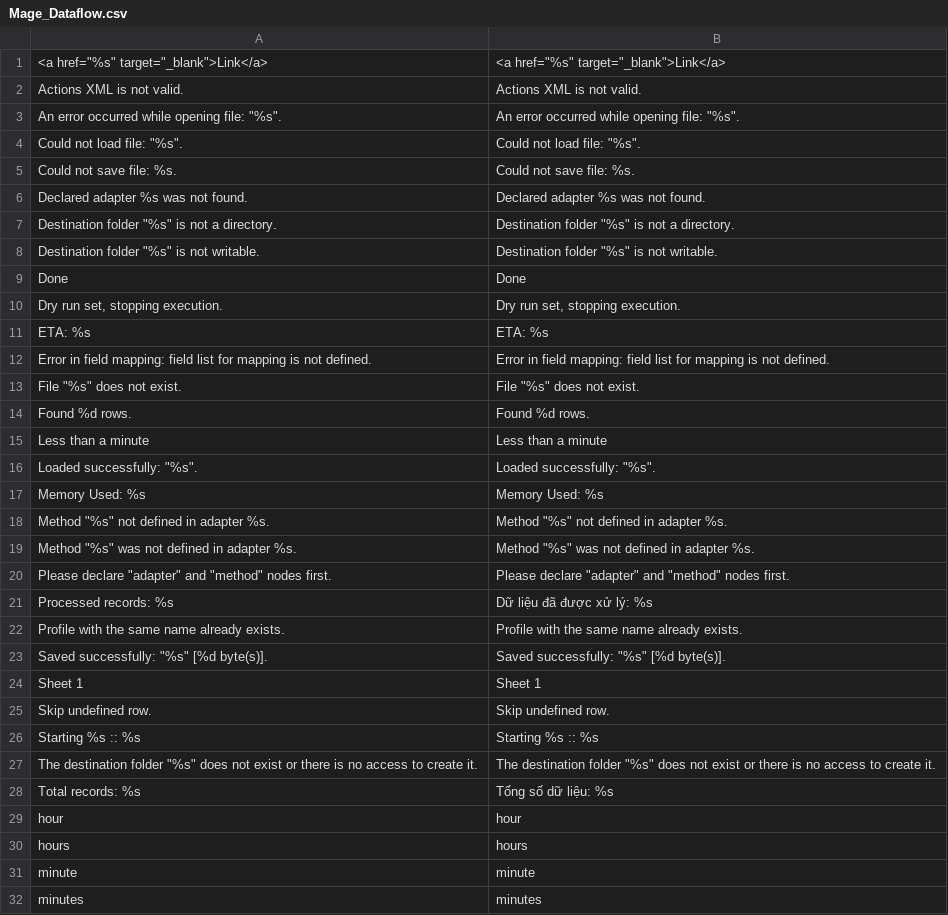
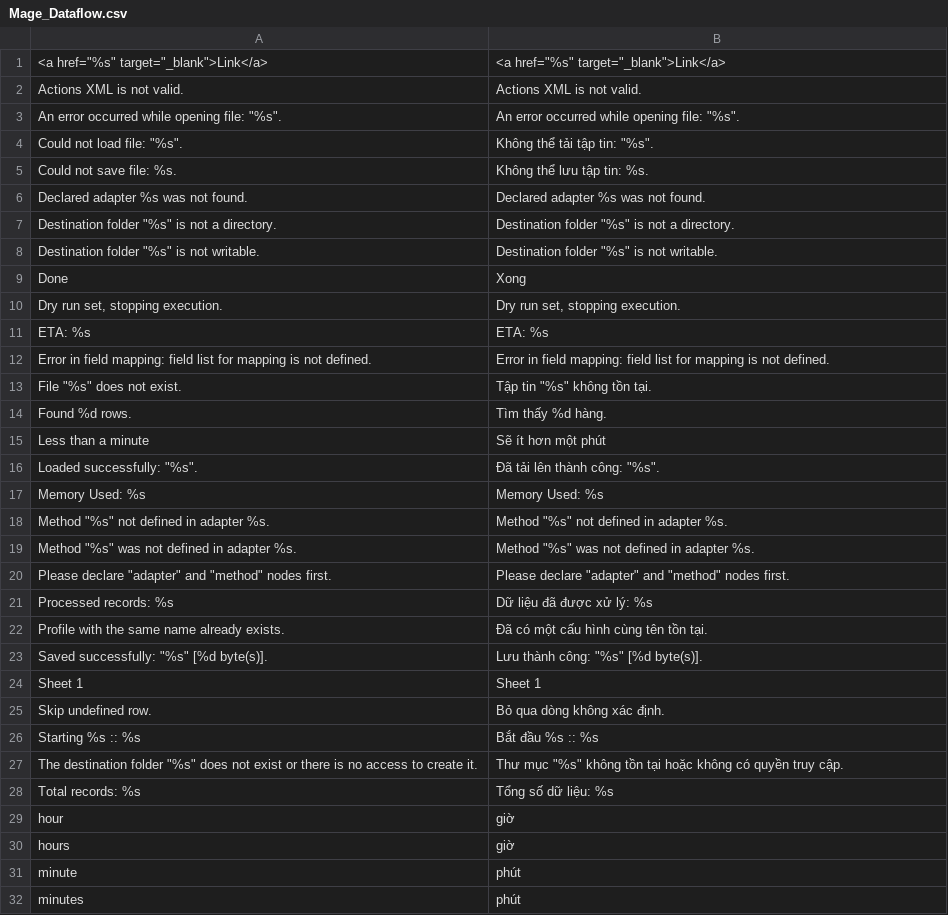
Before and after one commit to vanduc1102/viet-hoa-magento, a CSV file: vi_VN/Mage_Dataflow.csv, drawn as a sheet.

```diff
--- a/vi_VN/Mage_Dataflow.csv
+++ b/vi_VN/Mage_Dataflow.csv
@@ -3,4 +3,4 @@
 "An error occurred while opening file: ""%s"".","An error occurred while opening file: ""%s""."
-"Could not load file: ""%s"".","Could not load file: ""%s""."
-"Could not save file: %s.","Could not save file: %s."
+"Could not load file: ""%s"".","Không thể tải tập tin: ""%s""."
+"Could not save file: %s.","Không thể lưu tập tin: %s."
 "Declared adapter %s was not found.","Declared adapter %s was not found."
@@ -8,3 +8,3 @@
 "Destination folder ""%s"" is not writable.","Destination folder ""%s"" is not writable."
-"Done","Done"
+"Done","Xong"
 "Dry run set, stopping execution.","Dry run set, stopping execution."
@@ -12,6 +12,6 @@
 "Error in field mapping: field list for mapping is not defined.","Error in field mapping: field list for mapping is not defined."
-"File ""%s"" does not exist.","File ""%s"" does not exist."
-"Found %d rows.","Found %d rows."
-"Less than a minute","Less than a minute"
-"Loaded successfully: ""%s"".","Loaded successfully: ""%s""."
+"File ""%s"" does not exist.","Tập tin ""%s"" không tồn tại."
+"Found %d rows.","Tìm thấy %d hàng."
+"Less than a minute","Sẽ ít hơn một phút"
+"Loaded successfully: ""%s"".","Đã tải lên thành công: ""%s""."
 "Memory Used: %s","Memory Used: %s"
@@ -21,12 +21,12 @@
 "Processed records: %s","Dữ liệu đã được xử lý: %s"
-"Profile with the same name already exists.","Profile with the same name already exists."
-"Saved successfully: ""%s"" [%d byte(s)].","Saved successfully: ""%s"" [%d byte(s)]."
+"Profile with the same name already exists.","Đã có một cấu hình cùng tên tồn tại."
+"Saved successfully: ""%s"" [%d byte(s)].","Lưu thành công: ""%s"" [%d byte(s)]."
 "Sheet 1","Sheet 1"
-"Skip undefined row.","Skip undefined row."
-"Starting %s :: %s","Starting %s :: %s"
-"The destination folder ""%s"" does not exist or there is no access to create it.","The destination folder ""%s"" does not exist or there is no access to create it."
+"Skip undefined row.","Bỏ qua dòng không xác định."
+"Starting %s :: %s","Bắt đầu %s :: %s"
+"The destination folder ""%s"" does not exist or there is no access to create it.","Thư mục ""%s"" không tồn tại hoặc không có quyền truy cập."
 "Total records: %s","Tổng số dữ liệu: %s"
-"hour","hour"
-"hours","hours"
-"minute","minute"
-"minutes","minutes"
+"hour","giờ"
+"hours","giờ"
+"minute","phút"
+"minutes","phút"
```
Also changed, not shown: vi_VN/Mage_Adminhtml.csv, vi_VN/Mage_Catalog.csv, 10 other files.
